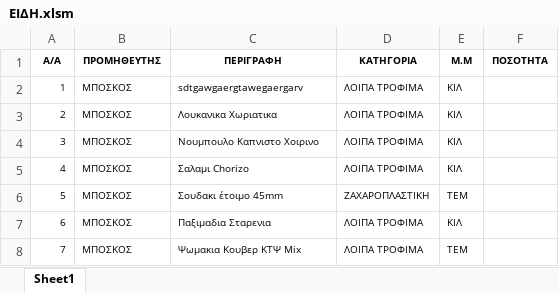
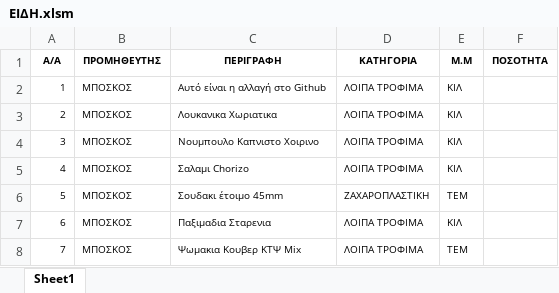
Before and after one commit to Lephteris/hotel-order-app, an Excel workbook: ΕΙΔΗ.xlsm, sheet Sheet1, drawn as a sheet; only a part is shown; values as stored, in another font and other column widths than the file's, no borders; charts and pictures not drawn; the diff names each change by its address in the sheet, - before the commit and + after, or states it on an @@ line.

```diff
--- a/ΕΙΔΗ.xlsm (sheet Sheet1)
+++ b/ΕΙΔΗ.xlsm (sheet Sheet1)
-C2 (ΠΕΡΙΓΡΑΦΗ): sdtgawgaergtawegaergarv
+C2 (ΠΕΡΙΓΡΑΦΗ): Αυτό είναι η αλλαγή στο Github
```
Also changed, not shown: 4 other files.
